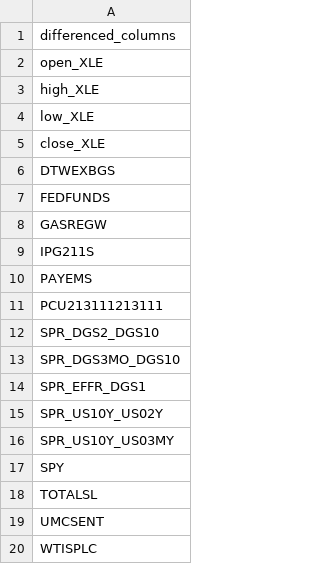
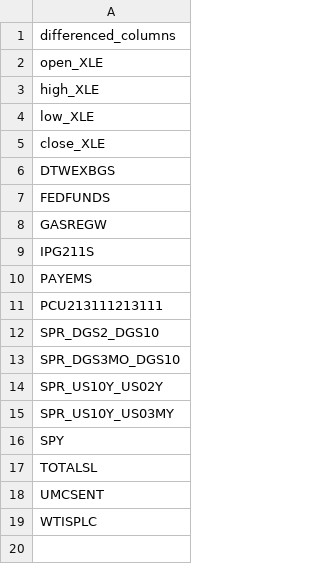
Before and after one commit to FerGusMosca/Quant_ML_Research_Platform, a CSV file: models/differenced_columns_xgb_model_XLE_2010_2013_M2.csv, drawn as a sheet.

Commit message:
XLE ETF- XGBoost New Model v1

```diff
--- a/models/differenced_columns_xgb_model_XLE_2010_2013_M2.csv
+++ b/models/differenced_columns_xgb_model_XLE_2010_2013_M2.csv
@@ -13,3 +13,2 @@ SPR_DGS2_DGS10
 SPR_DGS3MO_DGS10
-SPR_EFFR_DGS1
 SPR_US10Y_US02Y
```
Also changed, not shown: 7 other files.
